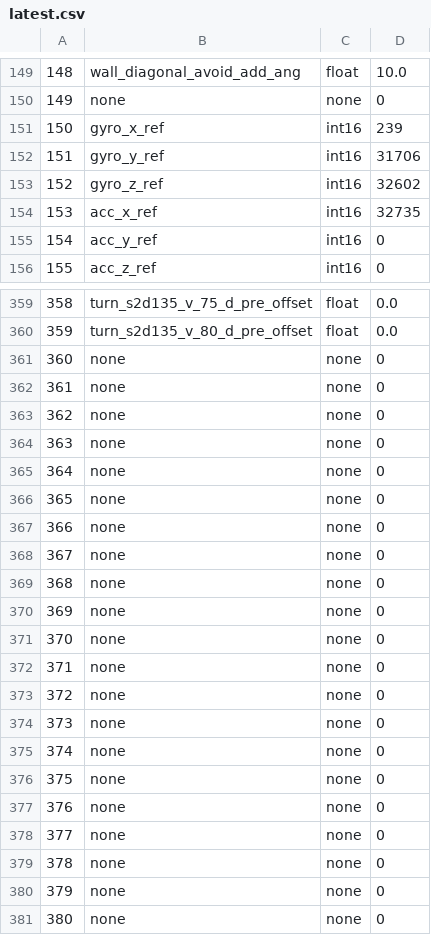
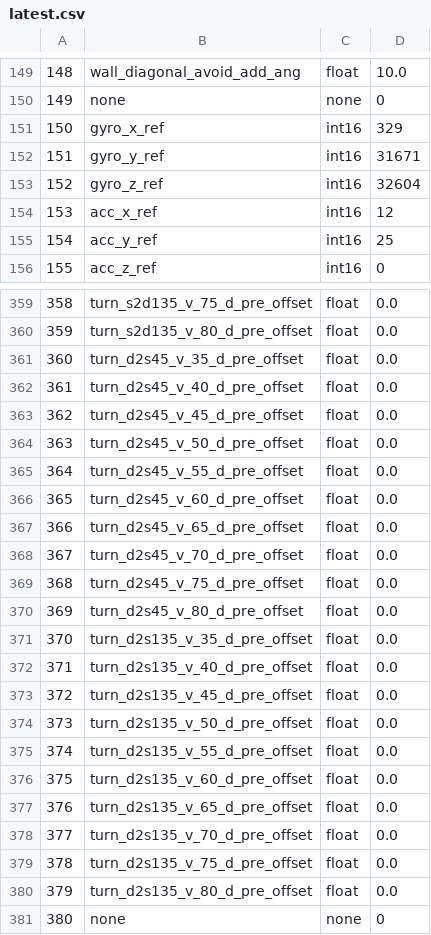
Before and after one commit to GanonKuppa/umouse_webapp_kuwaganon, a CSV file: AutoParameterSaver/saved_data/latest.csv, drawn as a sheet; only a part is shown, gaps mark what is left out; the diff covers the shown part only.

Commit message:
latest.csvを更新

```diff
--- a/AutoParameterSaver/saved_data/latest.csv
+++ b/AutoParameterSaver/saved_data/latest.csv
@@ -150,7 +150,7 @@
 149,none,none,0
-150,gyro_x_ref,int16,239
-151,gyro_y_ref,int16,31706
-152,gyro_z_ref,int16,32602
-153,acc_x_ref,int16,32735
-154,acc_y_ref,int16,0
+150,gyro_x_ref,int16,329
+151,gyro_y_ref,int16,31671
+152,gyro_z_ref,int16,32604
+153,acc_x_ref,int16,12
+154,acc_y_ref,int16,25
 155,acc_z_ref,int16,0
@@ -360,22 +360,22 @@
 359,turn_s2d135_v_80_d_pre_offset,float,0.0
-360,none,none,0
-361,none,none,0
-362,none,none,0
-363,none,none,0
-364,none,none,0
-365,none,none,0
-366,none,none,0
-367,none,none,0
-368,none,none,0
-369,none,none,0
-370,none,none,0
-371,none,none,0
-372,none,none,0
-373,none,none,0
-374,none,none,0
-375,none,none,0
-376,none,none,0
-377,none,none,0
-378,none,none,0
-379,none,none,0
+360,turn_d2s45_v_35_d_pre_offset,float,0.0
+361,turn_d2s45_v_40_d_pre_offset,float,0.0
+362,turn_d2s45_v_45_d_pre_offset,float,0.0
+363,turn_d2s45_v_50_d_pre_offset,float,0.0
+364,turn_d2s45_v_55_d_pre_offset,float,0.0
+365,turn_d2s45_v_60_d_pre_offset,float,0.0
+366,turn_d2s45_v_65_d_pre_offset,float,0.0
+367,turn_d2s45_v_70_d_pre_offset,float,0.0
+368,turn_d2s45_v_75_d_pre_offset,float,0.0
+369,turn_d2s45_v_80_d_pre_offset,float,0.0
+370,turn_d2s135_v_35_d_pre_offset,float,0.0
+371,turn_d2s135_v_40_d_pre_offset,float,0.0
+372,turn_d2s135_v_45_d_pre_offset,float,0.0
+373,turn_d2s135_v_50_d_pre_offset,float,0.0
+374,turn_d2s135_v_55_d_pre_offset,float,0.0
+375,turn_d2s135_v_60_d_pre_offset,float,0.0
+376,turn_d2s135_v_65_d_pre_offset,float,0.0
+377,turn_d2s135_v_70_d_pre_offset,float,0.0
+378,turn_d2s135_v_75_d_pre_offset,float,0.0
+379,turn_d2s135_v_80_d_pre_offset,float,0.0
 380,none,none,0
```
Also changed, not shown: 15 edited cells elsewhere in this file, 2 other files.
